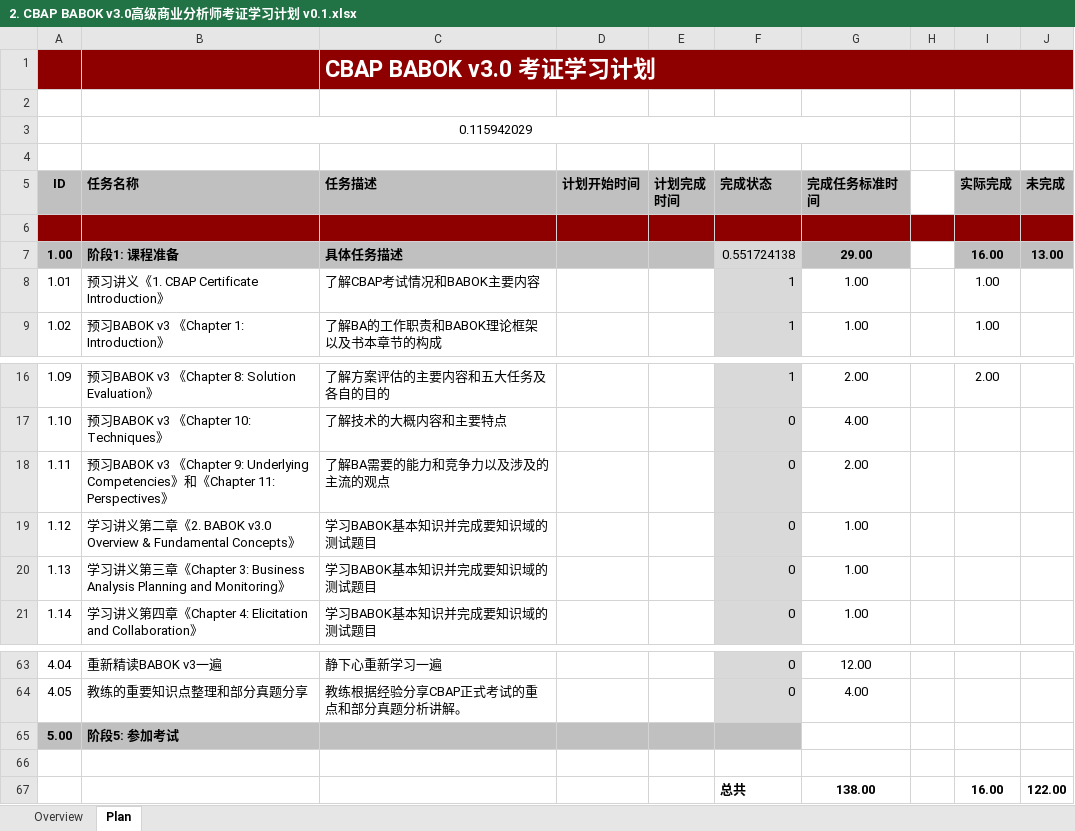
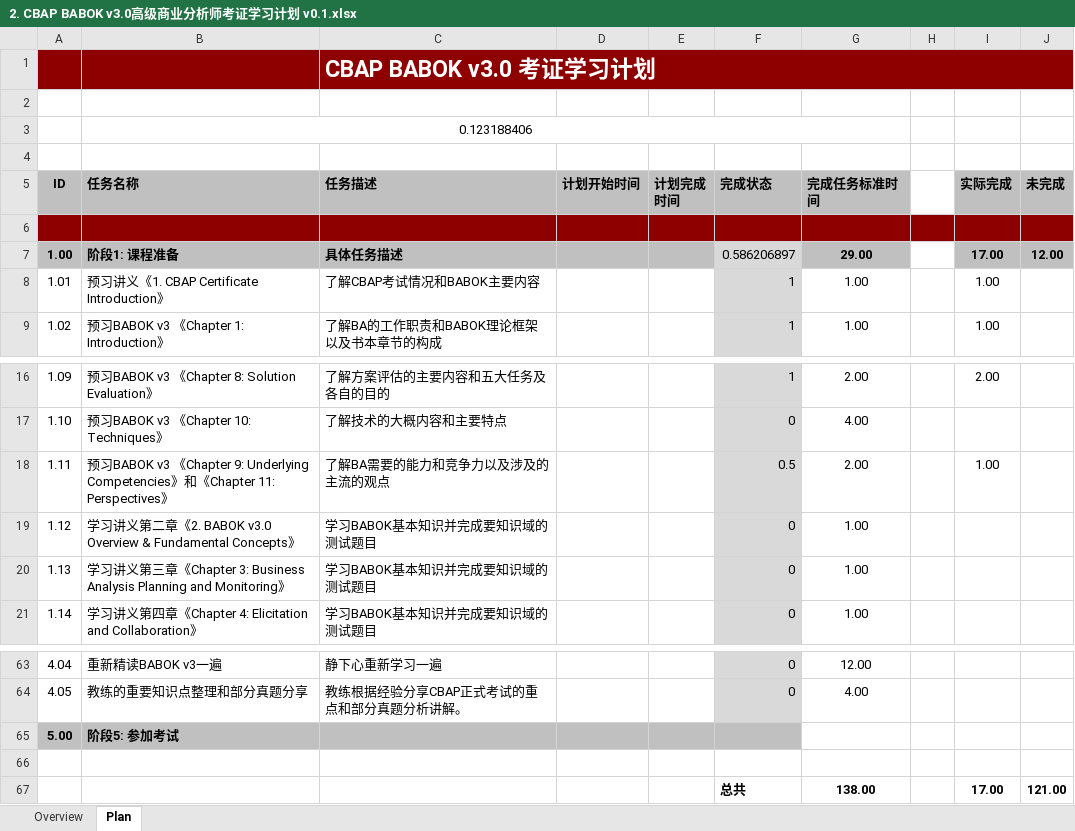
Before and after one commit to marmot-cn/readingNotes, an Excel workbook: 笔记/CBAP/2. CBAP BABOK v3.0高级商业分析师考证学习计划 v0.1.xlsx, sheet Plan, drawn as a sheet; only a part is shown, gaps mark what is left out; values as stored, in another font and other column widths than the file's, no borders; charts and pictures and conditional formats not drawn; the diff names each change by its address in the sheet, - before the commit and + after, or states it on an @@ line.

```diff
--- a/笔记/CBAP/2. CBAP BABOK v3.0高级商业分析师考证学习计划 v0.1.xlsx (sheet Plan)
+++ b/笔记/CBAP/2. CBAP BABOK v3.0高级商业分析师考证学习计划 v0.1.xlsx (sheet Plan)
-B3 (任务名称): 0.115942029
+B3 (任务名称): 0.123188406
-F7 (完成状态): 0.551724138
+F7 (完成状态): 0.586206897
-I7 (实际完成): 16.00
+I7 (实际完成): 17.00
-J7 (未完成): 13.00
+J7 (未完成): 12.00
-F18 (完成状态): 0
+F18 (完成状态): 0.5
-I18 (实际完成): (empty)
+I18 (实际完成): 1.00
-I67 (实际完成): 16.00
+I67 (实际完成): 17.00
-J67 (未完成): 122.00
+J67 (未完成): 121.00
```
Also changed, not shown: 笔记/CBAP/知识点.xlsx, 笔记/DOP/DOP知识点.xlsx, 12 other files.
